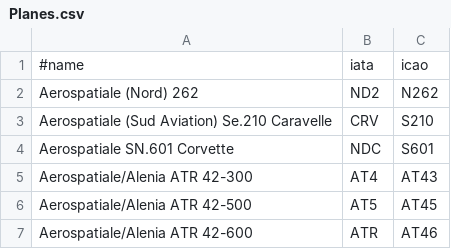
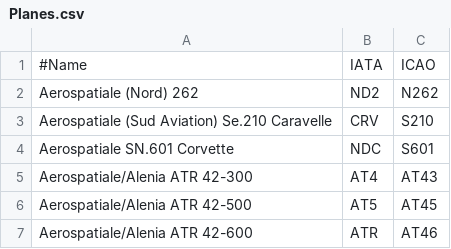
Before and after one commit to tugraz-isds/datasets, a CSV file: airports_airlines/Planes.csv, drawn as a sheet; only a part is shown.

```diff
--- a/airports_airlines/Planes.csv
+++ b/airports_airlines/Planes.csv
@@ -1,2 +1,2 @@
-#name,iata,icao
+#Name, IATA, ICAO
 Aerospatiale (Nord) 262,ND2,N262
```
Also changed, not shown: airports_airlines/Airlines.csv, airports_airlines/Airports.csv.
